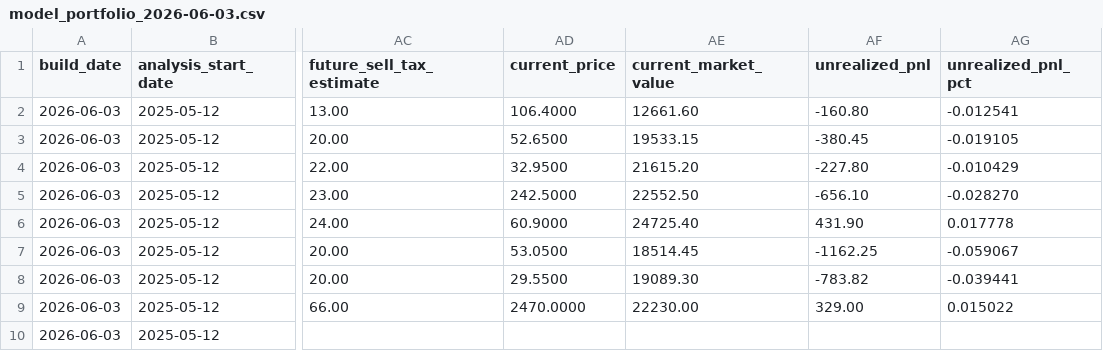
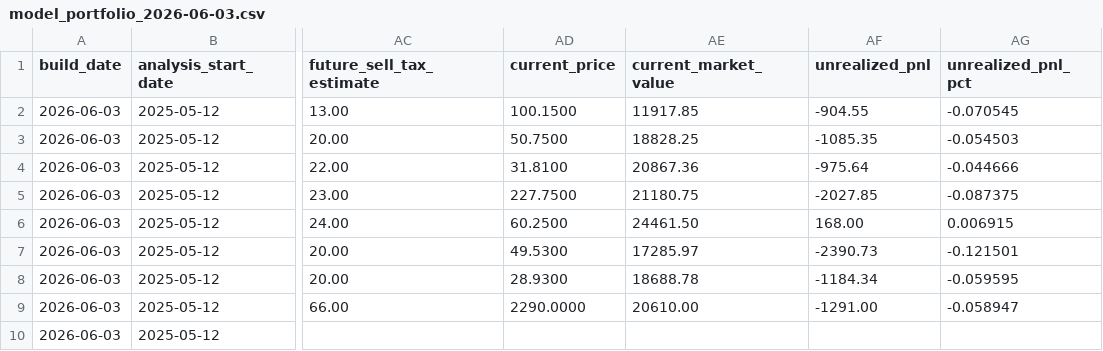
Before and after one commit to TonyTCFu/futienchun-com-dashboard, a CSV file: data/model_portfolio_2026-06-03.csv, drawn as a sheet; only a part is shown, gaps mark what is left out; the diff covers the shown part only; the diff names each change by its address in the sheet, - before the commit and + after, or states it on an @@ line.

```diff
--- a/data/model_portfolio_2026-06-03.csv
+++ b/data/model_portfolio_2026-06-03.csv
-AD2 (current_price): 106.4000
+AD2 (current_price): 100.1500
-AE2 (current_market_value): 12661.60
+AE2 (current_market_value): 11917.85
-AF2 (unrealized_pnl): -160.80
+AF2 (unrealized_pnl): -904.55
-AG2 (unrealized_pnl_pct): -0.012541
+AG2 (unrealized_pnl_pct): -0.070545
-AD3 (current_price): 52.6500
+AD3 (current_price): 50.7500
-AE3 (current_market_value): 19533.15
+AE3 (current_market_value): 18828.25
-AF3 (unrealized_pnl): -380.45
+AF3 (unrealized_pnl): -1085.35
-AG3 (unrealized_pnl_pct): -0.019105
+AG3 (unrealized_pnl_pct): -0.054503
-AD4 (current_price): 32.9500
+AD4 (current_price): 31.8100
-AE4 (current_market_value): 21615.20
+AE4 (current_market_value): 20867.36
-AF4 (unrealized_pnl): -227.80
+AF4 (unrealized_pnl): -975.64
-AG4 (unrealized_pnl_pct): -0.010429
+AG4 (unrealized_pnl_pct): -0.044666
-AD5 (current_price): 242.5000
+AD5 (current_price): 227.7500
-AE5 (current_market_value): 22552.50
+AE5 (current_market_value): 21180.75
-AF5 (unrealized_pnl): -656.10
+AF5 (unrealized_pnl): -2027.85
-AG5 (unrealized_pnl_pct): -0.028270
+AG5 (unrealized_pnl_pct): -0.087375
-AD6 (current_price): 60.9000
+AD6 (current_price): 60.2500
-AE6 (current_market_value): 24725.40
+AE6 (current_market_value): 24461.50
-AF6 (unrealized_pnl): 431.90
+AF6 (unrealized_pnl): 168.00
-AG6 (unrealized_pnl_pct): 0.017778
+AG6 (unrealized_pnl_pct): 0.006915
-AD7 (current_price): 53.0500
+AD7 (current_price): 49.5300
-AE7 (current_market_value): 18514.45
+AE7 (current_market_value): 17285.97
-AF7 (unrealized_pnl): -1162.25
+AF7 (unrealized_pnl): -2390.73
-AG7 (unrealized_pnl_pct): -0.059067
+AG7 (unrealized_pnl_pct): -0.121501
-AD8 (current_price): 29.5500
+AD8 (current_price): 28.9300
-AE8 (current_market_value): 19089.30
+AE8 (current_market_value): 18688.78
-AF8 (unrealized_pnl): -783.82
+AF8 (unrealized_pnl): -1184.34
-AG8 (unrealized_pnl_pct): -0.039441
+AG8 (unrealized_pnl_pct): -0.059595
-AD9 (current_price): 2470.0000
+AD9 (current_price): 2290.0000
-AE9 (current_market_value): 22230.00
+AE9 (current_market_value): 20610.00
-AF9 (unrealized_pnl): 329.00
+AF9 (unrealized_pnl): -1291.00
-AG9 (unrealized_pnl_pct): 0.015022
+AG9 (unrealized_pnl_pct): -0.058947
```
Also changed, not shown: 24 edited cells elsewhere in this file, data/model_portfolio_latest.csv, data/model_portfolio_market_2026-07-16.csv, 11 other files.
